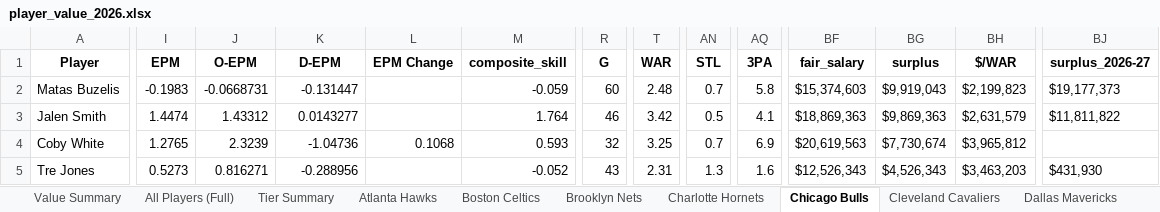
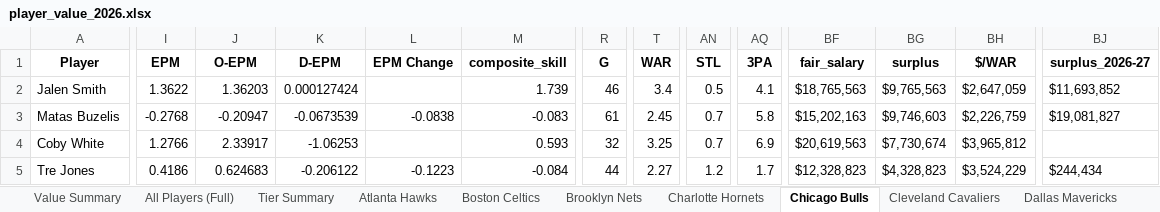
Before and after one commit to JadenDabreo/PlayerValue, an Excel workbook: PlayerValue/player_value_2026.xlsx, sheet Chicago Bulls, drawn as a sheet; only a part is shown, gaps mark what is left out; values as stored, in another font and other column widths than the file's, no borders; removed rows and columns are numbered as before the commit, all else as after; rows hold the shown columns only; the diff covers the shown part only; the diff names each change by its address in the sheet, - before the commit and + after, or states it on an @@ line.

```diff
--- a/PlayerValue/player_value_2026.xlsx (sheet Chicago Bulls)
+++ b/PlayerValue/player_value_2026.xlsx (sheet Chicago Bulls)
-row 2: Matas Buzelis | -0.1983 | -0.0668731 | -0.131447 |  | -0.059 | 60 | 2.48 | 0.7 | 5.8 | $15,374,603 | $9,919,043 | $2,199,823 | $19,177,373
-I2 (EPM): 1.4474
+I2 (EPM): 1.3622
-J2 (O-EPM): 1.43312
+J2 (O-EPM): 1.36203
-K2 (D-EPM): 0.0143277
+K2 (D-EPM): 0.000127424
-M2 (composite_skill): 1.764
+M2 (composite_skill): 1.739
-T2 (WAR): 3.42
+T2 (WAR): 3.4
-BF2 (fair_salary): $18,869,363
+BF2 (fair_salary): $18,765,563
-BG2 (surplus): $9,869,363
+BG2 (surplus): $9,765,563
-BH2 ($/WAR): $2,631,579
+BH2 ($/WAR): $2,647,059
-BJ2 (surplus_2026-27): $11,811,822
+BJ2 (surplus_2026-27): $11,693,852
+row 3: Matas Buzelis | -0.2768 | -0.20947 | -0.0673539 | -0.0838 | -0.083 | 61 | 2.45 | 0.7 | 5.8 | $15,202,163 | $9,746,603 | $2,226,759 | $19,081,827
-I4 (EPM): 1.2765
+I4 (EPM): 1.2766
-J4 (O-EPM): 2.3239
+J4 (O-EPM): 2.33917
-K4 (D-EPM): -1.04736
+K4 (D-EPM): -1.06253
-L4 (EPM Change): 0.1068
+L4 (EPM Change): (empty)
-I5 (EPM): 0.5273
+I5 (EPM): 0.4186
-J5 (O-EPM): 0.816271
+J5 (O-EPM): 0.624683
-K5 (D-EPM): -0.288956
+K5 (D-EPM): -0.206122
-L5 (EPM Change): (empty)
+L5 (EPM Change): -0.1223
-M5 (composite_skill): -0.052
+M5 (composite_skill): -0.084
-R5 (G): 43
+R5 (G): 44
-T5 (WAR): 2.31
+T5 (WAR): 2.27
-AN5 (STL): 1.3
+AN5 (STL): 1.2
-AQ5 (3PA): 1.6
+AQ5 (3PA): 1.7
-BF5 (fair_salary): $12,526,343
+BF5 (fair_salary): $12,328,823
-BG5 (surplus): $4,526,343
+BG5 (surplus): $4,328,823
-BH5 ($/WAR): $3,463,203
+BH5 ($/WAR): $3,524,229
-BJ5 (surplus_2026-27): $431,930
+BJ5 (surplus_2026-27): $244,434
```
Also changed, not shown: 1 added row, 1 removed row and 237 edited cells elsewhere in this sheet, sheet All Players (Full), sheet Value Summary, sheet New Orleans Pelicans, sheet Milwaukee Bucks, sheet Los Angeles Clippers, sheet Boston Celtics, 26 more sheets, EPM_stats/epm_players_by_team_[2026].xlsx, Measurements/player_measurements_2026.xlsx, 6 other files.
